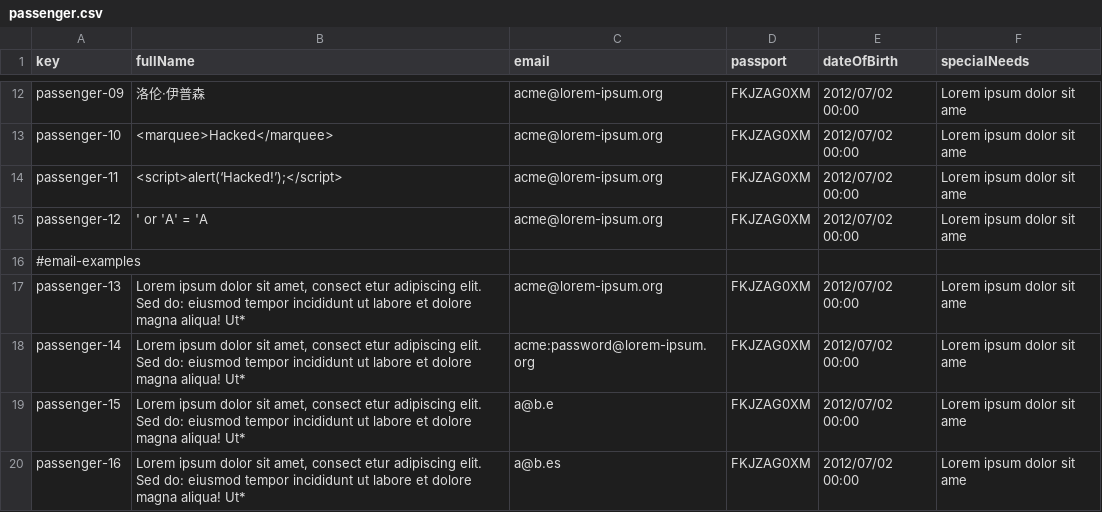
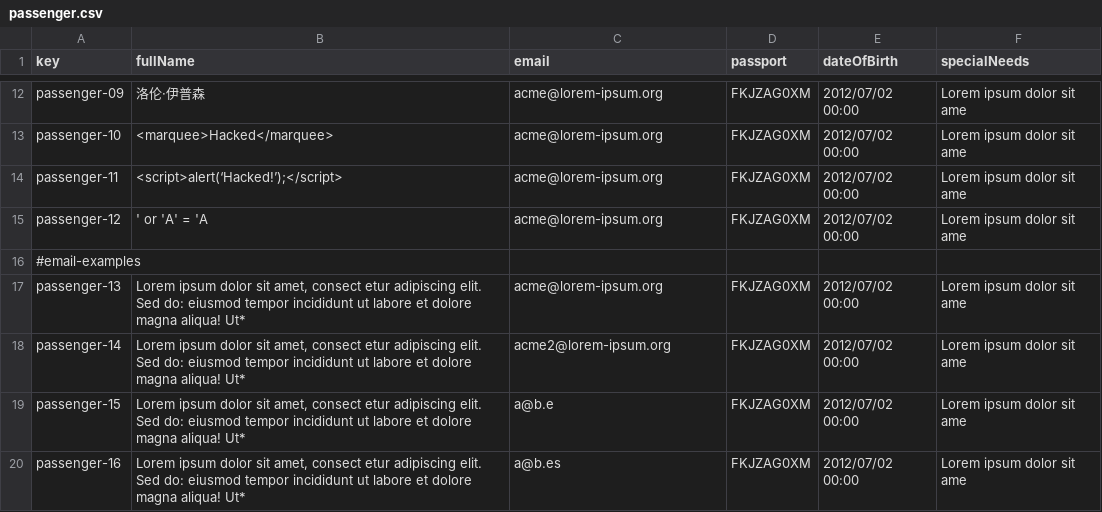
Before and after one commit to ManunGar/Acme-ANS-D02, a CSV file: src/main/resources/WEB-INF/data/sample/passenger.csv, drawn as a sheet; only a part is shown, gaps mark what is left out.

```diff
--- a/src/main/resources/WEB-INF/data/sample/passenger.csv
+++ b/src/main/resources/WEB-INF/data/sample/passenger.csv
@@ -17,3 +17,3 @@ passenger-12,"' or 'A' = 'A ",acme@lorem-ipsum.org,FKJZAG0XM,2012/07/02 00:00,"L
 passenger-13,"Lorem ipsum dolor sit amet, consect etur adipiscing elit. Sed do: eiusmod tempor incididunt ut labore et dolore magna aliqua! Ut*",acme@lorem-ipsum.org,FKJZAG0XM,2012/07/02 00:00,"Lorem ipsum dolor sit ame"
-passenger-14,"Lorem ipsum dolor sit amet, consect etur adipiscing elit. Sed do: eiusmod tempor incididunt ut labore et dolore magna aliqua! Ut*",acme:password@lorem-ipsum.org,FKJZAG0XM,2012/07/02 00:00,"Lorem ipsum dolor sit ame"
+passenger-14,"Lorem ipsum dolor sit amet, consect etur adipiscing elit. Sed do: eiusmod tempor incididunt ut labore et dolore magna aliqua! Ut*",acme2@lorem-ipsum.org,FKJZAG0XM,2012/07/02 00:00,"Lorem ipsum dolor sit ame"
 passenger-15,"Lorem ipsum dolor sit amet, consect etur adipiscing elit. Sed do: eiusmod tempor incididunt ut labore et dolore magna aliqua! Ut*",a@b.e,FKJZAG0XM,2012/07/02 00:00,"Lorem ipsum dolor sit ame"
```
Also changed, not shown: src/main/resources/WEB-INF/data/sample/booking.csv, src/main/resources/WEB-INF/data/sample/customer.csv.
